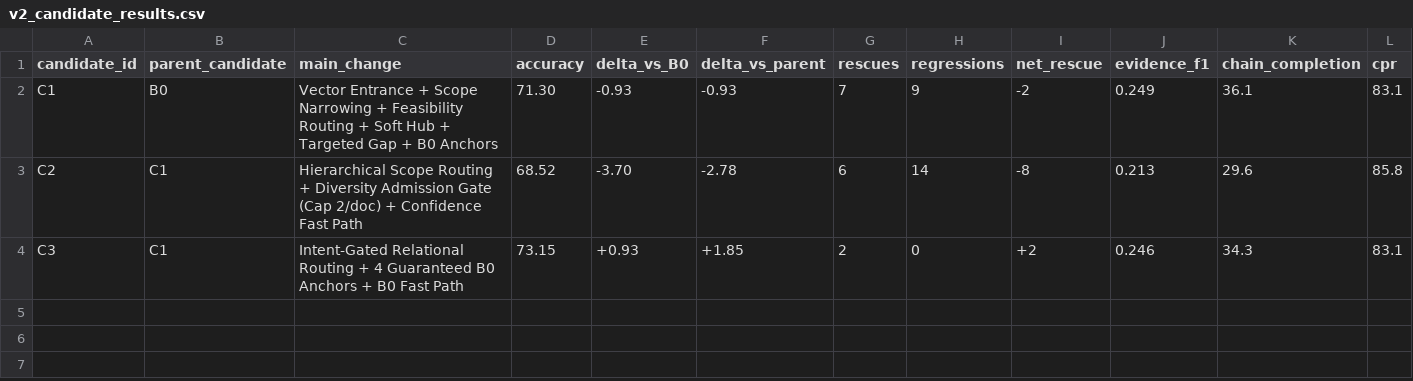
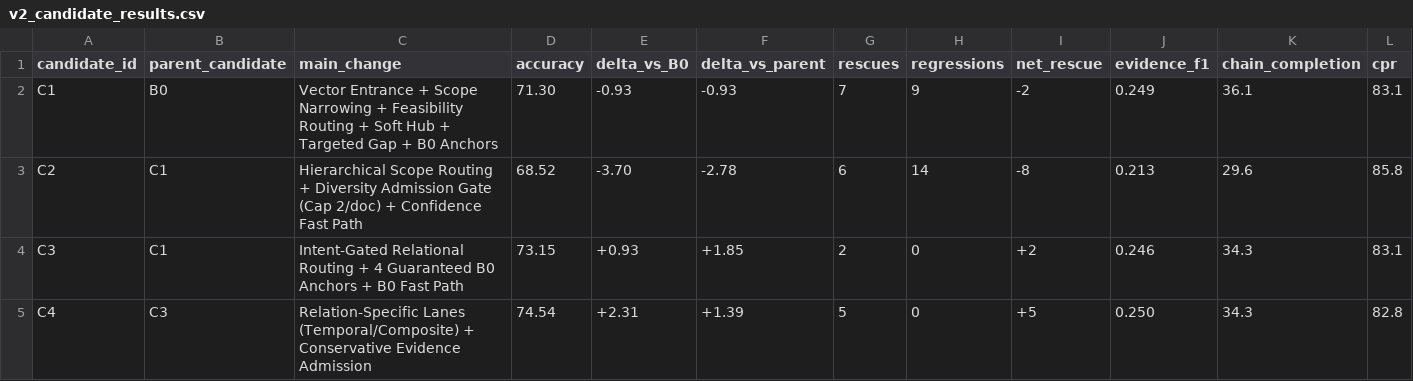
Before and after one commit to bilppppp/Knowledge-Routing-RAG, a CSV file: reports/v2_candidate_results.csv, drawn as a sheet; only a part is shown; rows hold the shown columns only; the diff names each change by its address in the sheet, - before the commit and + after, or states it on an @@ line.

Commit message:
feat(v2): implement and evaluate Candidate C4, promoting to new incumbent (74.54% acc, +5 net rescue, 0 regressions)

```diff
--- a/reports/v2_candidate_results.csv
+++ b/reports/v2_candidate_results.csv
+row 5: C4 | C3 | Relation-Specific Lanes (Temporal/Composite) + Conservative Evidence Admission | 74.54 | +2.31 | +1.39 | 5 | 0 | +5 | 0.250 | 34.3 | 82.8
```
Also changed, not shown: 6 other files.
